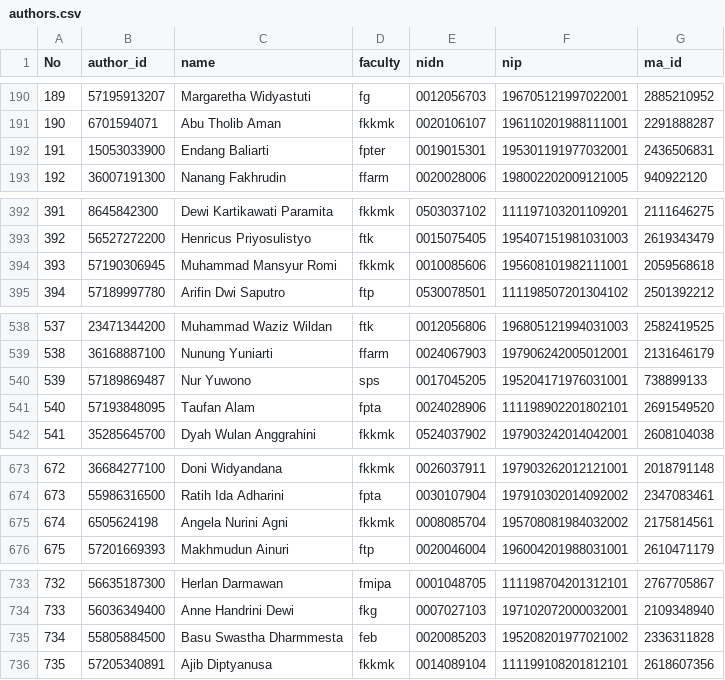
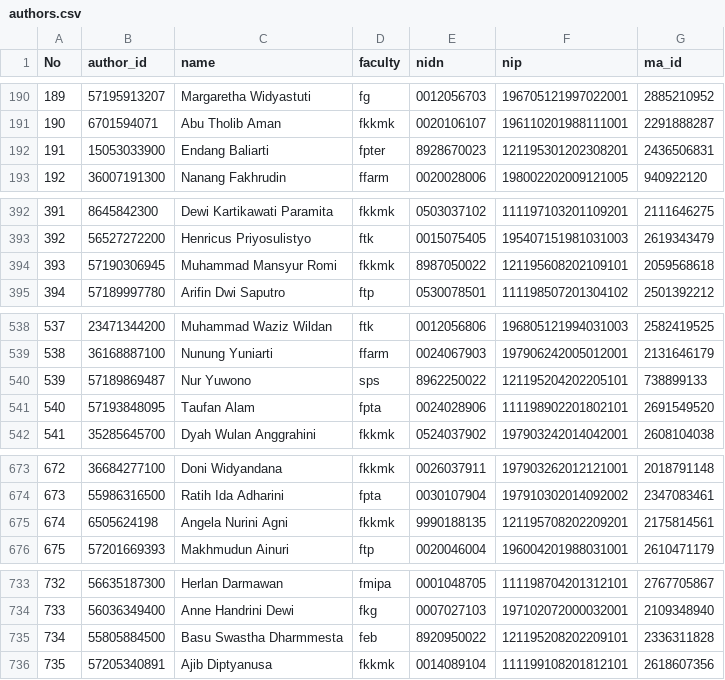
Before and after one commit to bppugm/publication-scrapper, a CSV file: authors.csv, drawn as a sheet; only a part is shown, gaps mark what is left out; the diff covers the shown part only.

```diff
--- a/authors.csv
+++ b/authors.csv
@@ -191,3 +191,3 @@ No,author_id,name,faculty,nidn,nip,ma_id
 190,6701594071,Abu Tholib Aman,fkkmk,0020106107,196110201988111001,2291888287
-191,15053033900,Endang Baliarti,fpter,0019015301,195301191977032001,2436506831
+191,15053033900,Endang Baliarti,fpter,8928670023,121195301202308201,2436506831
 192,36007191300,Nanang Fakhrudin,ffarm,0020028006,198002202009121005,940922120
@@ -393,3 +393,3 @@ No,author_id,name,faculty,nidn,nip,ma_id
 392,56527272200,Henricus Priyosulistyo,ftk,0015075405,195407151981031003,2619343479
-393,57190306945,Muhammad Mansyur Romi,fkkmk,0010085606,195608101982111001,2059568618
+393,57190306945,Muhammad Mansyur Romi,fkkmk,8987050022,121195608202109101,2059568618
 394,57189997780,Arifin Dwi Saputro,ftp,0530078501,111198507201304102,2501392212
@@ -539,3 +539,3 @@ No,author_id,name,faculty,nidn,nip,ma_id
 538,36168887100,Nunung Yuniarti,ffarm,0024067903,197906242005012001,2131646179
-539,57189869487,Nur Yuwono,sps,0017045205,195204171976031001,738899133
+539,57189869487,Nur Yuwono,sps,8962250022,121195204202205101,738899133
 540,57193848095,Taufan Alam,fpta,0024028906,111198902201802101,2691549520
@@ -674,3 +674,3 @@ No,author_id,name,faculty,nidn,nip,ma_id
 673,55986316500,Ratih Ida Adharini,fpta,0030107904,197910302014092002,2347083461
-674,6505624198,Angela Nurini Agni,fkkmk,0008085704,195708081984032002,2175814561
+674,6505624198,Angela Nurini Agni,fkkmk,9990188135,121195708202209201,2175814561
 675,57201669393,Makhmudun Ainuri,ftp,0020046004,196004201988031001,2610471179
@@ -734,3 +734,3 @@ No,author_id,name,faculty,nidn,nip,ma_id
 733,56036349400,Anne Handrini Dewi,fkg,0007027103,197102072000032001,2109348940
-734,55805884500,Basu Swastha Dharmmesta,feb,0020085203,195208201977021002,2336311828
+734,55805884500,Basu Swastha Dharmmesta,feb,8920950022,121195208202209101,2336311828
 735,57205340891,Ajib Diptyanusa,fkkmk,0014089104,111199108201812101,2618607356
```
Also changed, not shown: 47 edited cells elsewhere in this file.
